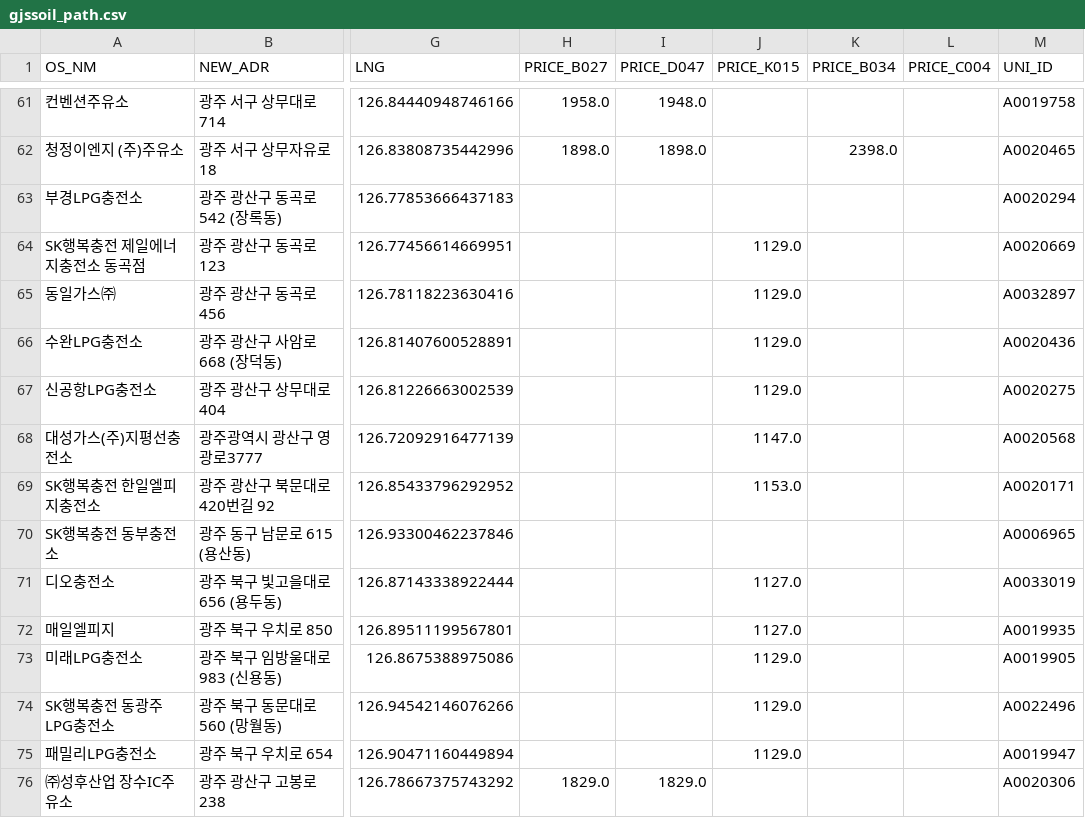
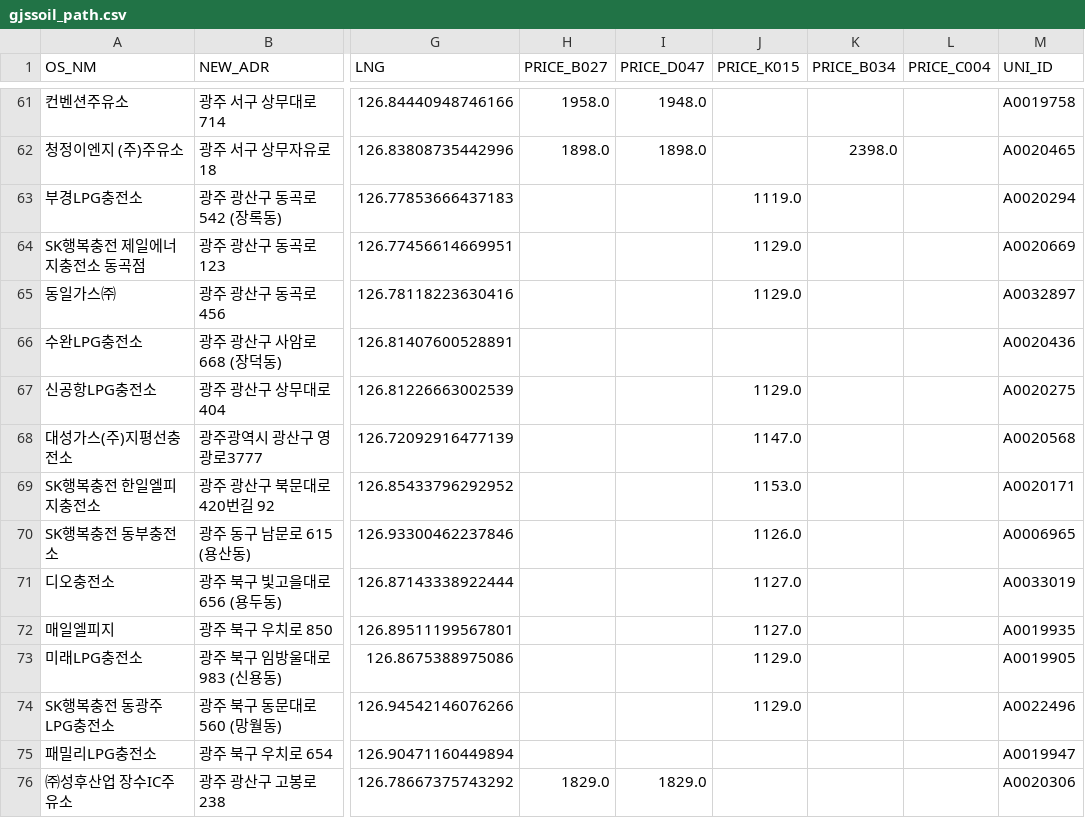
Before and after one commit to kurette683/gjssoil, a CSV file: gjssoil_path.csv, drawn as a sheet; only a part is shown, gaps mark what is left out; the diff covers the shown part only; the diff names each change by its address in the sheet, - before the commit and + after, or states it on an @@ line.

```diff
--- a/gjssoil_path.csv
+++ b/gjssoil_path.csv
-J63 (PRICE_K015): (empty)
+J63 (PRICE_K015): 1119.0
-J66 (PRICE_K015): 1129.0
+J66 (PRICE_K015): (empty)
-J70 (PRICE_K015): (empty)
+J70 (PRICE_K015): 1126.0
-J75 (PRICE_K015): 1129.0
+J75 (PRICE_K015): (empty)
```
Also changed, not shown: 47 edited cells elsewhere in this file, 1 other file.
